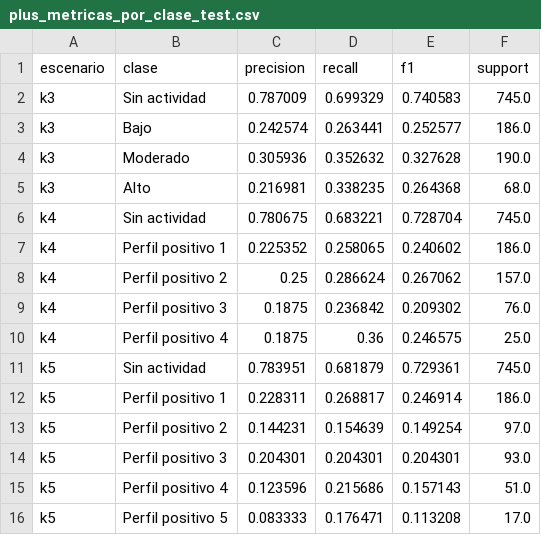
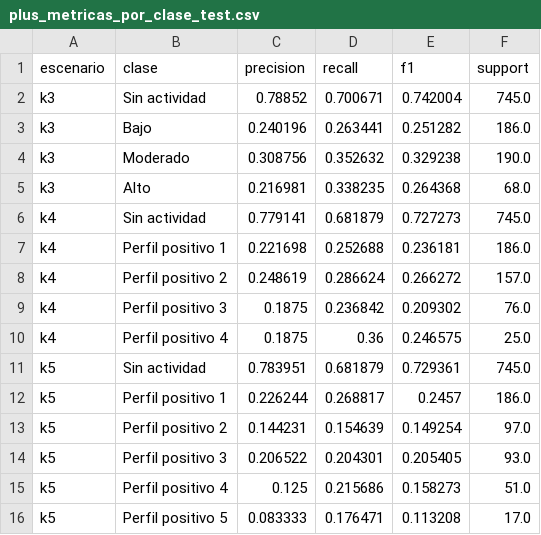
Before and after one commit to kateringonzalez-glitch/Proyecto-AA, a CSV file: results/analisis_puntos_4_6_plus/tables/plus_metricas_por_clase_test.csv, drawn as a sheet.

```diff
--- a/results/analisis_puntos_4_6_plus/tables/plus_metricas_por_clase_test.csv
+++ b/results/analisis_puntos_4_6_plus/tables/plus_metricas_por_clase_test.csv
@@ -1,9 +1,9 @@
 escenario,clase,precision,recall,f1,support
-k3,Sin actividad,0.787009,0.699329,0.740583,745.0
-k3,Bajo,0.242574,0.263441,0.252577,186.0
-k3,Moderado,0.305936,0.352632,0.327628,190.0
+k3,Sin actividad,0.78852,0.700671,0.742004,745.0
+k3,Bajo,0.240196,0.263441,0.251282,186.0
+k3,Moderado,0.308756,0.352632,0.329238,190.0
 k3,Alto,0.216981,0.338235,0.264368,68.0
-k4,Sin actividad,0.780675,0.683221,0.728704,745.0
-k4,Perfil positivo 1,0.225352,0.258065,0.240602,186.0
-k4,Perfil positivo 2,0.25,0.286624,0.267062,157.0
+k4,Sin actividad,0.779141,0.681879,0.727273,745.0
+k4,Perfil positivo 1,0.221698,0.252688,0.236181,186.0
+k4,Perfil positivo 2,0.248619,0.286624,0.266272,157.0
 k4,Perfil positivo 3,0.1875,0.236842,0.209302,76.0
@@ -11,6 +11,6 @@ k4,Perfil positivo 4,0.1875,0.36,0.246575,25.0
 k5,Sin actividad,0.783951,0.681879,0.729361,745.0
-k5,Perfil positivo 1,0.228311,0.268817,0.246914,186.0
+k5,Perfil positivo 1,0.226244,0.268817,0.2457,186.0
 k5,Perfil positivo 2,0.144231,0.154639,0.149254,97.0
-k5,Perfil positivo 3,0.204301,0.204301,0.204301,93.0
-k5,Perfil positivo 4,0.123596,0.215686,0.157143,51.0
+k5,Perfil positivo 3,0.206522,0.204301,0.205405,93.0
+k5,Perfil positivo 4,0.125,0.215686,0.158273,51.0
 k5,Perfil positivo 5,0.083333,0.176471,0.113208,17.0
```
Also changed, not shown: results/analisis_puntos_4_6_plus/tables/plus_distribucion_clases_por_k.csv, results/analisis_puntos_4_6_plus/tables/plus_matriz_confusion_k4.csv, 52 other files.
